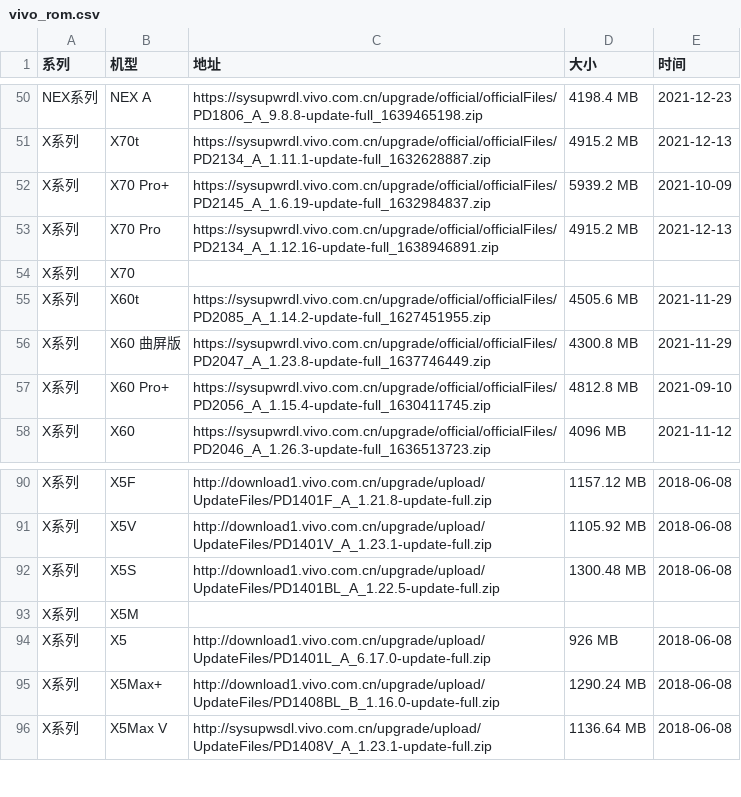
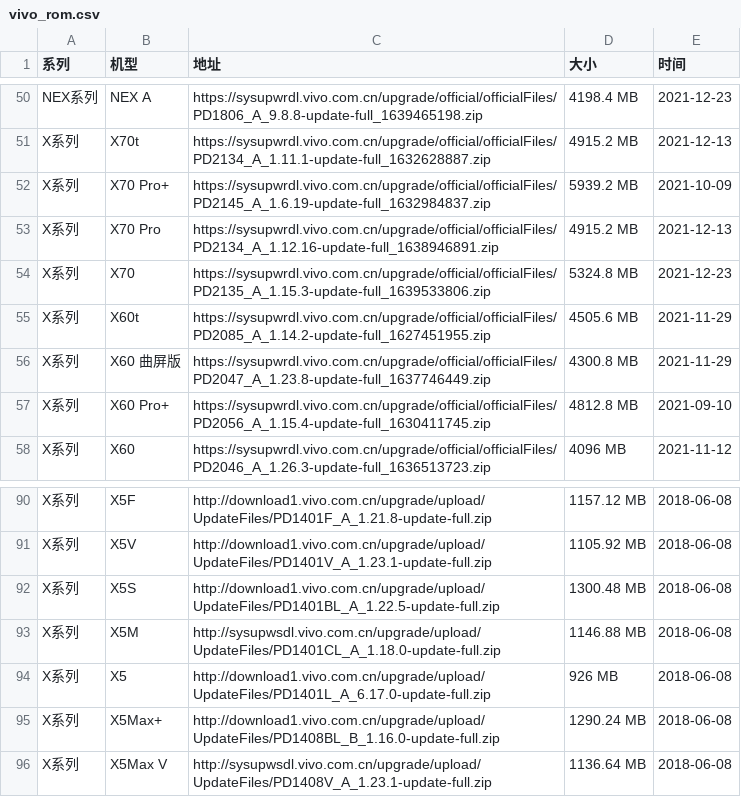
Before and after one commit to wuxianlin/get_android_data, a CSV file: data/vivo_rom.csv, drawn as a sheet; only a part is shown, gaps mark what is left out.

```diff
--- a/data/vivo_rom.csv
+++ b/data/vivo_rom.csv
@@ -53,3 +53,3 @@ X系列,X70 Pro+,https://sysupwrdl.vivo.com.cn/upgrade/official/officialFiles/PD
 X系列,X70 Pro,https://sysupwrdl.vivo.com.cn/upgrade/official/officialFiles/PD2134_A_1.12.16-update-full_1638946891.zip,4915.2 MB,2021-12-13
-X系列,X70,,,
+X系列,X70,https://sysupwrdl.vivo.com.cn/upgrade/official/officialFiles/PD2135_A_1.15.3-update-full_1639533806.zip,5324.8 MB,2021-12-23
 X系列,X60t,https://sysupwrdl.vivo.com.cn/upgrade/official/officialFiles/PD2085_A_1.14.2-update-full_1627451955.zip,4505.6 MB,2021-11-29
@@ -92,3 +92,3 @@ X系列,X5V,http://download1.vivo.com.cn/upgrade/upload/UpdateFiles/PD1401V_A_1.
 X系列,X5S,http://download1.vivo.com.cn/upgrade/upload/UpdateFiles/PD1401BL_A_1.22.5-update-full.zip,1300.48 MB,2018-06-08
-X系列,X5M,,,
+X系列,X5M,http://sysupwsdl.vivo.com.cn/upgrade/upload/UpdateFiles/PD1401CL_A_1.18.0-update-full.zip,1146.88 MB,2018-06-08
 X系列,X5,http://download1.vivo.com.cn/upgrade/upload/UpdateFiles/PD1401L_A_6.17.0-update-full.zip,926 MB,2018-06-08
```
